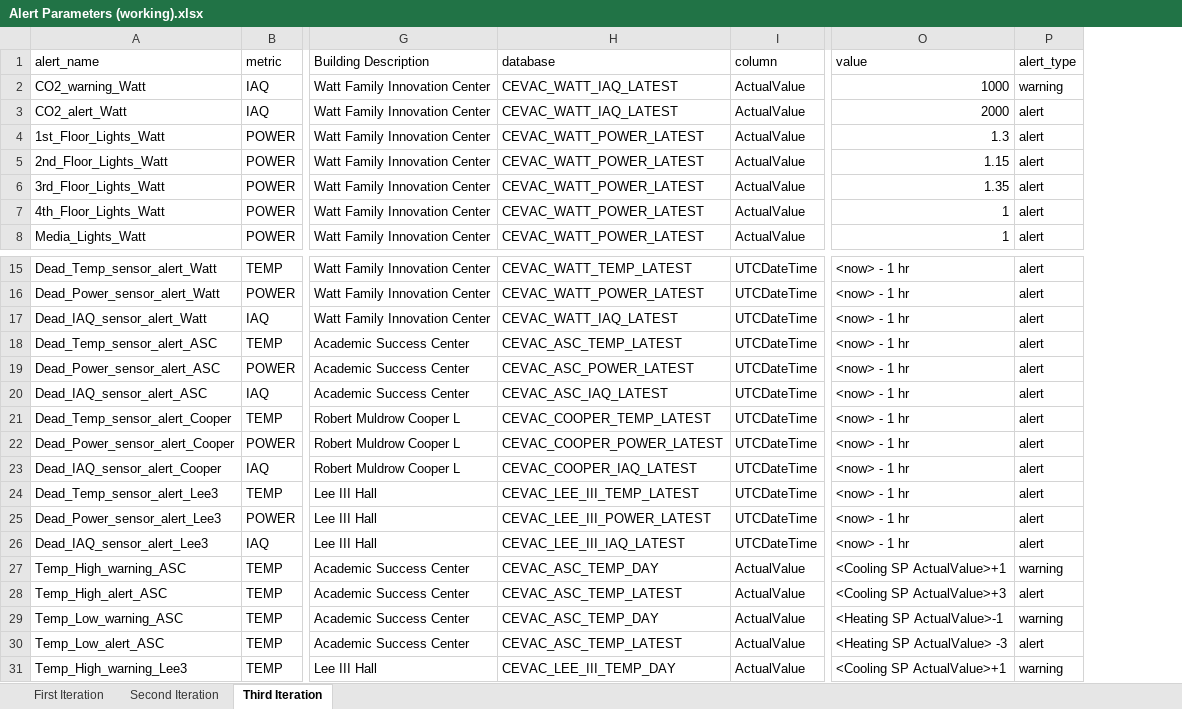
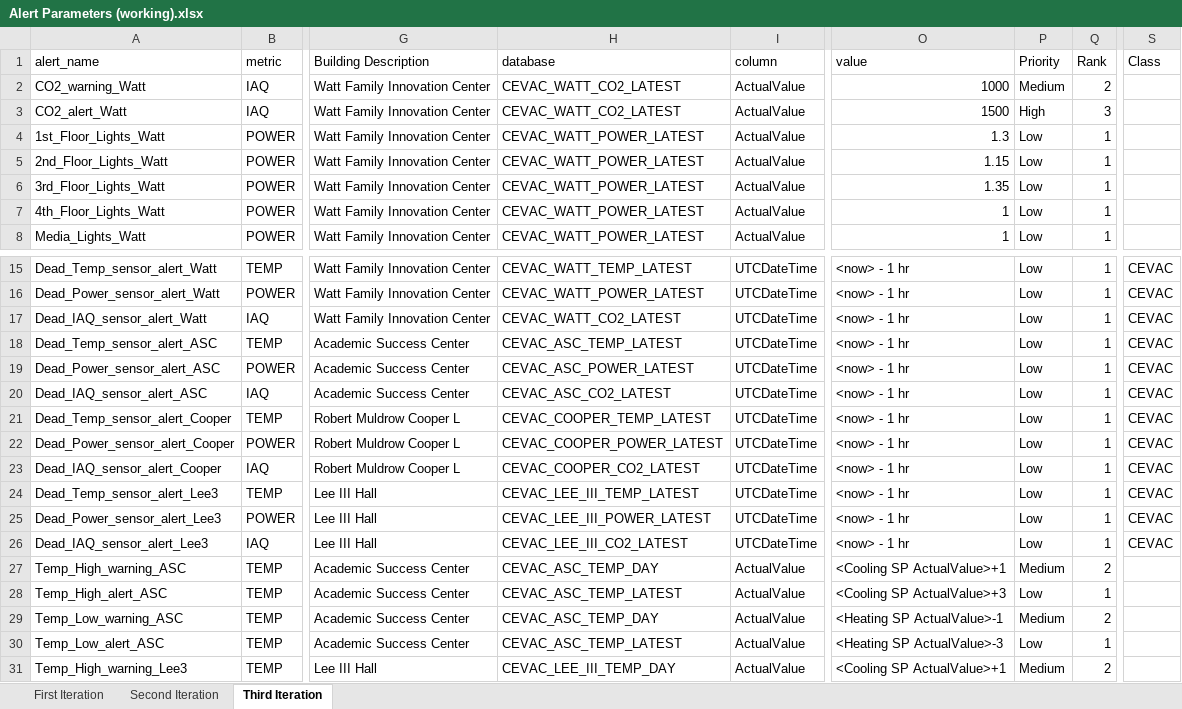
Before and after one commit to whitedl/CEVAC, an Excel workbook: alerts/Alert Parameters (working).xlsx, sheet Third Iteration, drawn as a sheet; only a part is shown, gaps mark what is left out; values as stored, in another font and other column widths than the file's, no borders; removed rows and columns are numbered as before the commit, all else as after; the diff covers the shown part only; the diff names each change by its address in the sheet, - before the commit and + after, or states it on an @@ line.

Commit message:
Update Alert Parameters (working).xlsx

```diff
--- a/alerts/Alert Parameters (working).xlsx (sheet Third Iteration)
+++ b/alerts/Alert Parameters (working).xlsx (sheet Third Iteration)
-column P (alert_type), rows 2-8: warning | alert | alert | alert | alert | alert | alert; rows 15-31: alert | alert | alert | alert | alert | alert | alert | alert | alert | alert | alert | alert | warning | alert | warning | alert | warning
+column P (Priority), rows 2-8: Medium | High | Low | Low | Low | Low | Low; rows 15-31: Low | Low | Low | Low | Low | Low | Low | Low | Low | Low | Low | Low | Medium | Low | Medium | Low | Medium
+column Q (Rank), rows 2-8: 2 | 3 | 1 | 1 | 1 | 1 | 1; rows 15-31: 1 | 1 | 1 | 1 | 1 | 1 | 1 | 1 | 1 | 1 | 1 | 1 | 2 | 1 | 2 | 1 | 2
+column S (Class), rows 15-26: all CEVAC
-H2:H3 (database): CEVAC_WATT_IAQ_LATEST
+H2:H3 (database): CEVAC_WATT_CO2_LATEST
-O3 (value): 2000
+O3 (value): 1500
-H17 (database): CEVAC_WATT_IAQ_LATEST
+H17 (database): CEVAC_WATT_CO2_LATEST
-H20 (database): CEVAC_ASC_IAQ_LATEST
+H20 (database): CEVAC_ASC_CO2_LATEST
-H23 (database): CEVAC_COOPER_IAQ_LATEST
+H23 (database): CEVAC_COOPER_CO2_LATEST
-H26 (database): CEVAC_LEE_III_IAQ_LATEST
+H26 (database): CEVAC_LEE_III_CO2_LATEST
-O30 (value): <Heating SP ActualValue> -3
+O30 (value): <Heating SP ActualValue>-3
```
Also changed, not shown: 4 edited cells elsewhere in this sheet.
